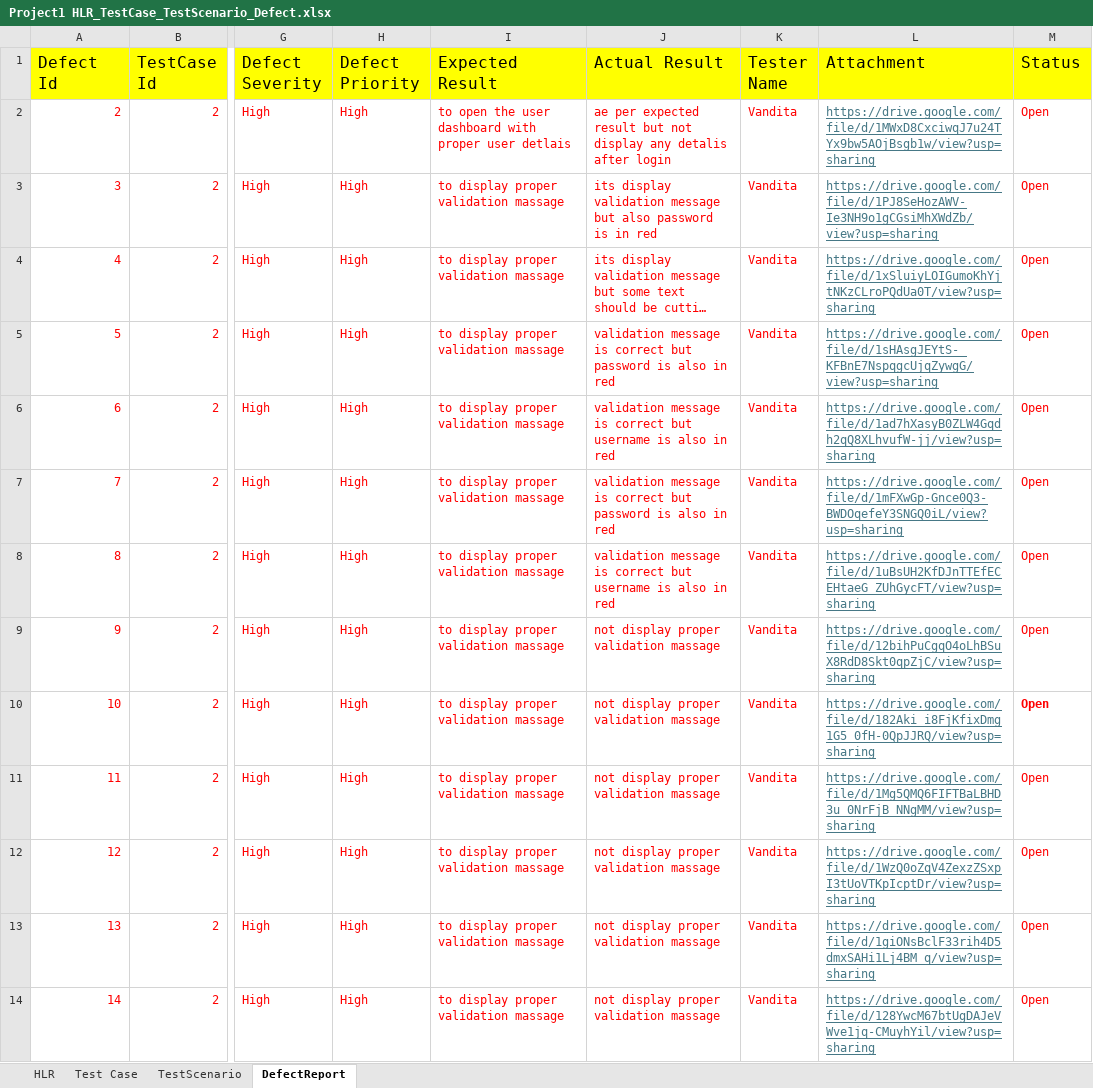
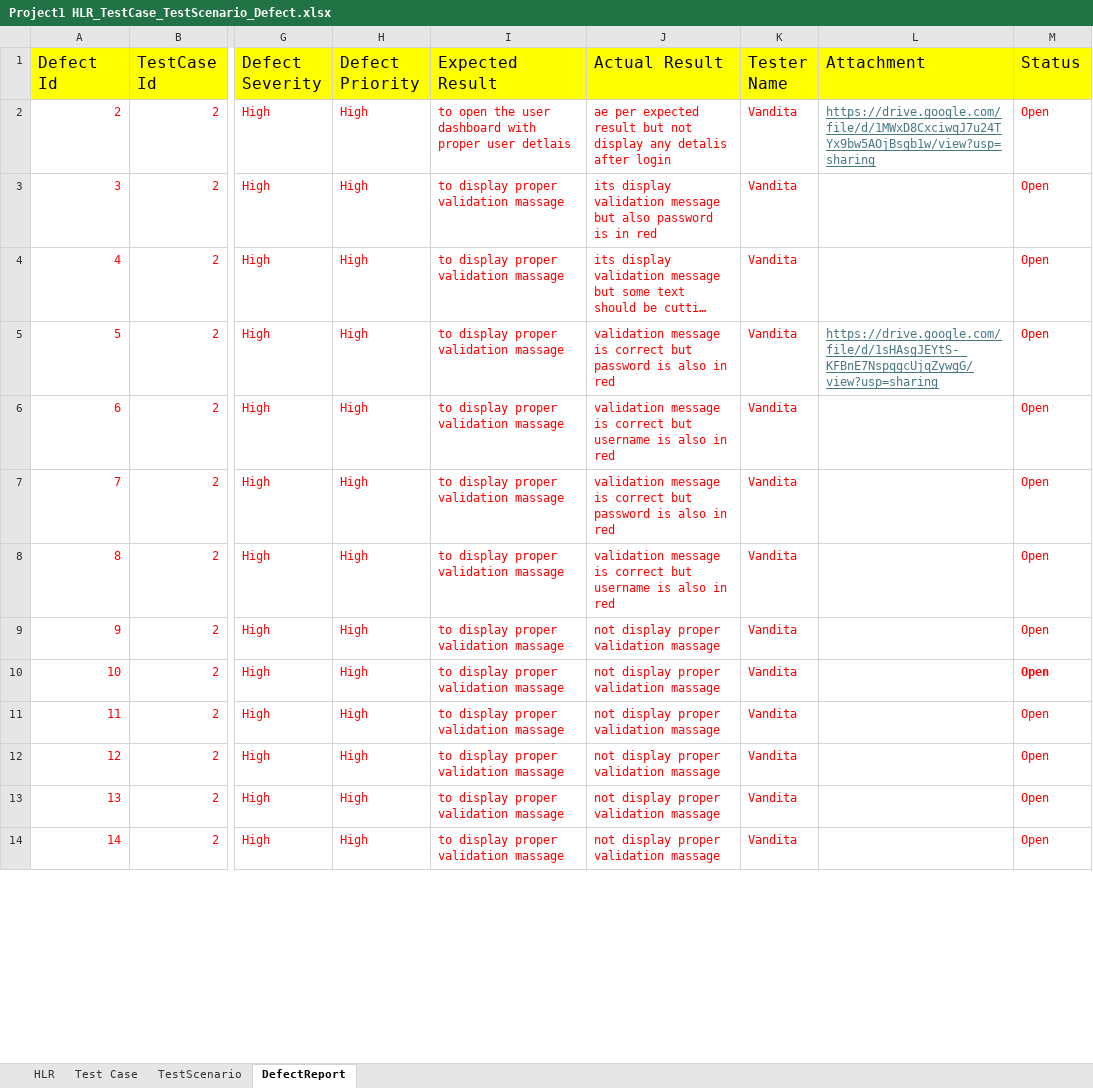
Before and after one commit to Vandita9/FinalV, an Excel workbook: Project1 HLR_TestCase_TestScenario_Defect.xlsx, sheet DefectReport, drawn as a sheet; only a part is shown, gaps mark what is left out; long unchanged cells end in …; values as stored, in another font and other column widths than the file's, no borders; the diff covers the shown part only; the diff names each change by its address in the sheet, - before the commit and + after, or states it on an @@ line.

```diff
--- a/Project1 HLR_TestCase_TestScenario_Defect.xlsx (sheet DefectReport)
+++ b/Project1 HLR_TestCase_TestScenario_Defect.xlsx (sheet DefectReport)
-L3 (Attachment): https://drive.google.com/file/d/1PJ8SeHozAWV-Ie3NH9o1gCGsiMhXWdZb/view?usp=sharing
+L3 (Attachment): (empty)
-L4 (Attachment): https://drive.google.com/file/d/1xSluiyLOIGumoKhYjtNKzCLroPQdUa0T/view?usp=sharing
+L4 (Attachment): (empty)
-L6 (Attachment): https://drive.google.com/file/d/1ad7hXasyB0ZLW4Gqdh2qQ8XLhvufW-jj/view?usp=sharing
+L6 (Attachment): (empty)
-L7 (Attachment): https://drive.google.com/file/d/1mFXwGp-Gnce0Q3-BWDOqefeY3SNGQ0iL/view?usp=sharing
+L7 (Attachment): (empty)
-L8 (Attachment): https://drive.google.com/file/d/1uBsUH2KfDJnTTEfECEHtaeG_ZUhGycFT/view?usp=sharing
+L8 (Attachment): (empty)
-L9 (Attachment): https://drive.google.com/file/d/12bihPuCgqO4oLhBSuX8RdD8Skt0qpZjC/view?usp=sharing
+L9 (Attachment): (empty)
-L10 (Attachment): https://drive.google.com/file/d/182Aki_i8FjKfixDmg1G5_0fH-0QpJJRQ/view?usp=sharing
+L10 (Attachment): (empty)
-L11 (Attachment): https://drive.google.com/file/d/1Mg5QMQ6FIFTBaLBHD3u_0NrFjB_NNgMM/view?usp=sharing
+L11 (Attachment): (empty)
-L12 (Attachment): https://drive.google.com/file/d/1WzQ0oZqV4ZexzZSxpI3tUoVTKpIcptDr/view?usp=sharing
+L12 (Attachment): (empty)
-L13 (Attachment): https://drive.google.com/file/d/1giONsBclF33rih4D5dmxSAHi1Lj4BM_q/view?usp=sharing
+L13 (Attachment): (empty)
-L14 (Attachment): https://drive.google.com/file/d/128YwcM67btUgDAJeVWve1jq-CMuyhYil/view?usp=sharing
+L14 (Attachment): (empty)
```
Also changed, not shown: 1 added row and 11 edited cells elsewhere in this sheet, 4 other files.
